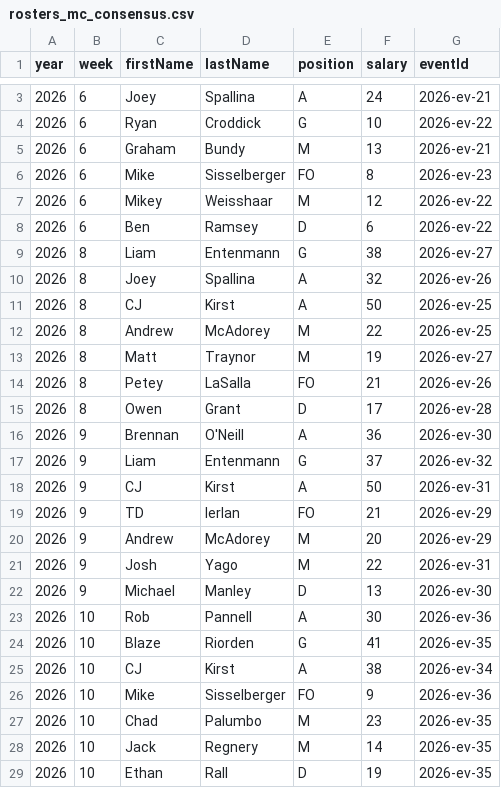
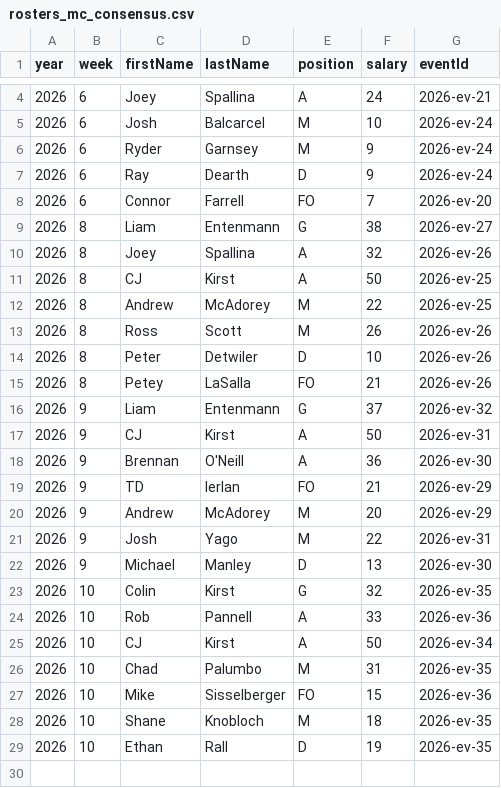
Before and after one commit to additivematt/pllfantasy, a CSV file: rosters_mc_consensus.csv, drawn as a sheet; only a part is shown, gaps mark what is left out; the diff covers the shown part only.

```diff
--- a/rosters_mc_consensus.csv
+++ b/rosters_mc_consensus.csv
@@ -3,7 +4,6 @@ year,week,firstName,lastName,position,salary,eventId
 2026,6,Joey,Spallina,A,24,2026-ev-21
-2026,6,Ryan,Croddick,G,10,2026-ev-22
-2026,6,Graham,Bundy,M,13,2026-ev-21
-2026,6,Mike,Sisselberger,FO,8,2026-ev-23
-2026,6,Mikey,Weisshaar,M,12,2026-ev-22
-2026,6,Ben,Ramsey,D,6,2026-ev-22
+2026,6,Josh,Balcarcel,M,10,2026-ev-24
+2026,6,Ryder,Garnsey,M,9,2026-ev-24
+2026,6,Ray,Dearth,D,9,2026-ev-24
+2026,6,Connor,Farrell,FO,7,2026-ev-20
 2026,8,Liam,Entenmann,G,38,2026-ev-27
@@ -12,8 +12,8 @@ year,week,firstName,lastName,position,salary,eventId
 2026,8,Andrew,McAdorey,M,22,2026-ev-25
-2026,8,Matt,Traynor,M,19,2026-ev-27
+2026,8,Ross,Scott,M,26,2026-ev-26
+2026,8,Peter,Detwiler,D,10,2026-ev-26
 2026,8,Petey,LaSalla,FO,21,2026-ev-26
-2026,8,Owen,Grant,D,17,2026-ev-28
-2026,9,Brennan,O'Neill,A,36,2026-ev-30
 2026,9,Liam,Entenmann,G,37,2026-ev-32
 2026,9,CJ,Kirst,A,50,2026-ev-31
+2026,9,Brennan,O'Neill,A,36,2026-ev-30
 2026,9,TD,Ierlan,FO,21,2026-ev-29
@@ -22,8 +22,8 @@ year,week,firstName,lastName,position,salary,eventId
 2026,9,Michael,Manley,D,13,2026-ev-30
-2026,10,Rob,Pannell,A,30,2026-ev-36
-2026,10,Blaze,Riorden,G,41,2026-ev-35
-2026,10,CJ,Kirst,A,38,2026-ev-34
-2026,10,Mike,Sisselberger,FO,9,2026-ev-36
-2026,10,Chad,Palumbo,M,23,2026-ev-35
-2026,10,Jack,Regnery,M,14,2026-ev-35
+2026,10,Colin,Kirst,G,32,2026-ev-35
+2026,10,Rob,Pannell,A,33,2026-ev-36
+2026,10,CJ,Kirst,A,50,2026-ev-34
+2026,10,Chad,Palumbo,M,31,2026-ev-35
+2026,10,Mike,Sisselberger,FO,15,2026-ev-36
+2026,10,Shane,Knobloch,M,18,2026-ev-35
 2026,10,Ethan,Rall,D,19,2026-ev-35
```
Also changed, not shown: 1 added row and 2 edited cells elsewhere in this file, rosters_mc_ceil_90.csv, rosters_mc_differential.csv, 17 other files.
